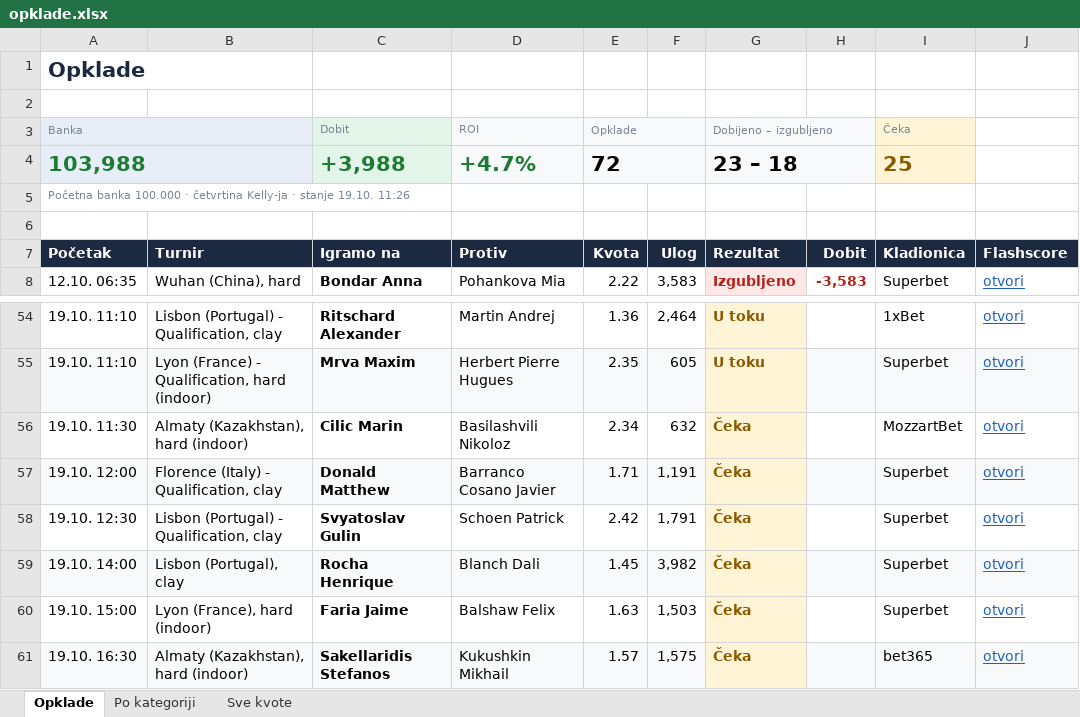
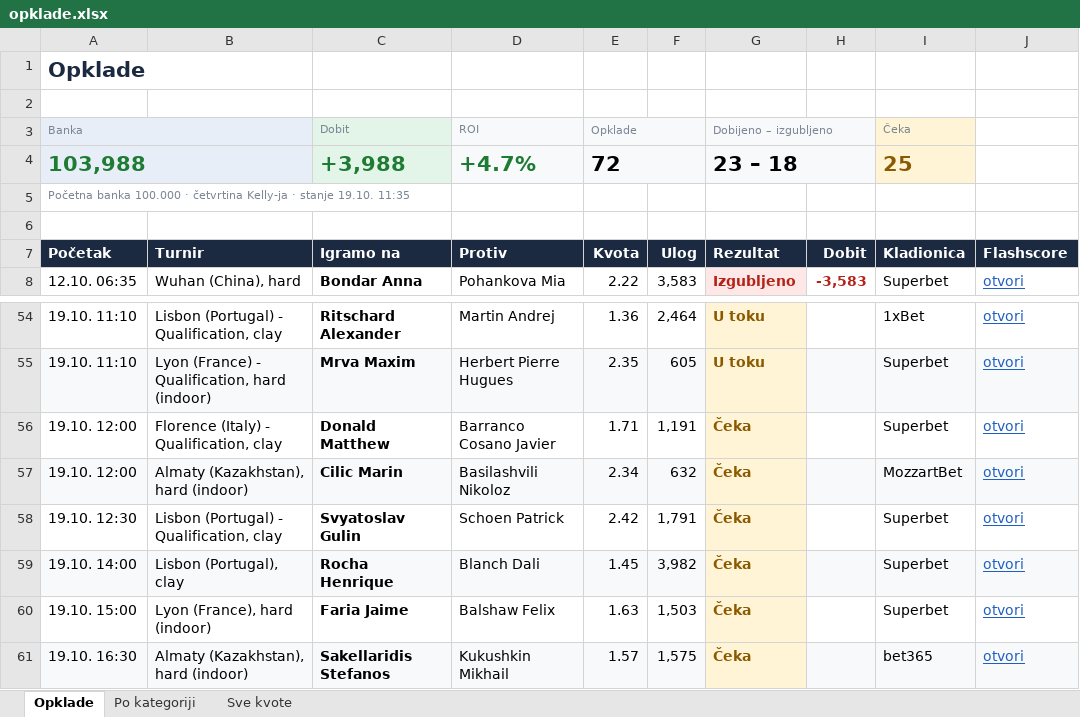
Before and after one commit to andreja69420/pantasocial, an Excel workbook: research/tennis-ml/paper/opklade.xlsx, sheet Opklade, drawn as a sheet; only a part is shown, gaps mark what is left out; values as stored, in another font and other column widths than the file's, no borders; removed rows and columns are numbered as before the commit, all else as after; the diff names each change by its address in the sheet, - before the commit and + after, or states it on an @@ line.

```diff
--- a/research/tennis-ml/paper/opklade.xlsx (sheet Opklade)
+++ b/research/tennis-ml/paper/opklade.xlsx (sheet Opklade)
-A5 (Banka): …stanje 19.10. 11:26
+A5 (Banka): …stanje 19.10. 11:35
-row 56: 19.10. 11:30 | Almaty (Kazakhstan), hard (indoor) | Cilic Marin | Basilashvili Nikoloz | 2.34 | 632 | Čeka |  | MozzartBet | otvori
-A56:F56 fill: #F7F9FB
+A56:F56 fill: none
-H56:J56 fill: #F7F9FB
+H56:J56 fill: none
+row 57: 19.10. 12:00 | Almaty (Kazakhstan), hard (indoor) | Cilic Marin | Basilashvili Nikoloz | 2.34 | 632 | Čeka |  | MozzartBet | otvori
```
Also changed, not shown: sheet Sve kvote, 2 other files.
